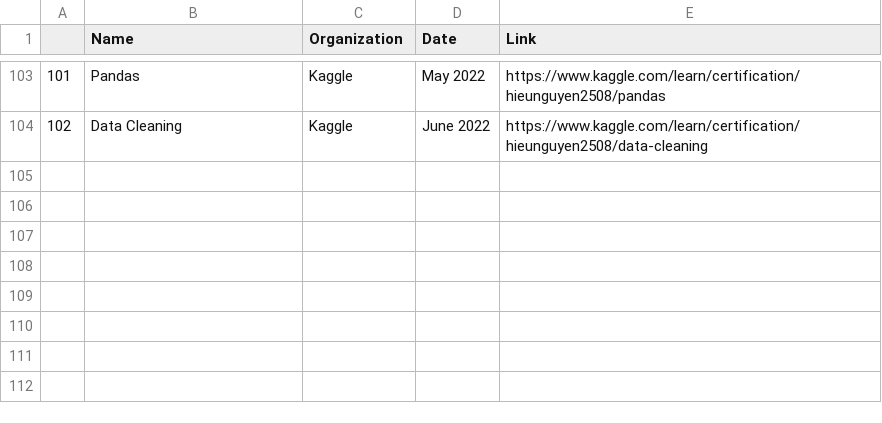
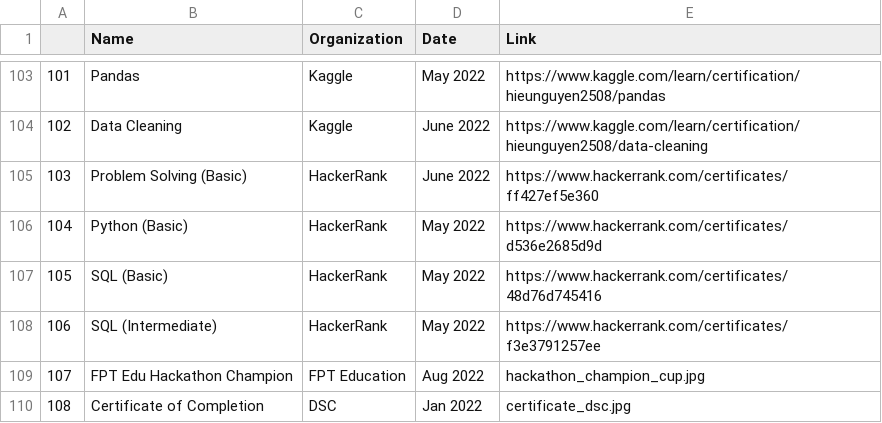
Before and after one commit to ndhieunguyen/accomplishment, a CSV file: accomplishment.csv, drawn as a sheet; only a part is shown, gaps mark what is left out.

```diff
--- a/accomplishment.csv
+++ b/accomplishment.csv
@@ -106 +106,7 @@
 102,Data Cleaning,Kaggle,June 2022,https://www.kaggle.com/learn/certification/hieunguyen2508/data-cleaning
+103,Problem Solving (Basic),HackerRank,June 2022,https://www.hackerrank.com/certificates/ff427ef5e360
+104,Python (Basic),HackerRank,May 2022,https://www.hackerrank.com/certificates/d536e2685d9d
+105,SQL (Basic),HackerRank,May 2022,https://www.hackerrank.com/certificates/48d76d745416
+106,SQL (Intermediate),HackerRank,May 2022,https://www.hackerrank.com/certificates/f3e3791257ee
+107,FPT Edu Hackathon Champion,FPT Education,Aug 2022,hackathon_champion_cup.jpg
+108,Certificate of Completion,DSC,Jan 2022,certificate_dsc.jpg
```
Also changed, not shown: 2 other files.
